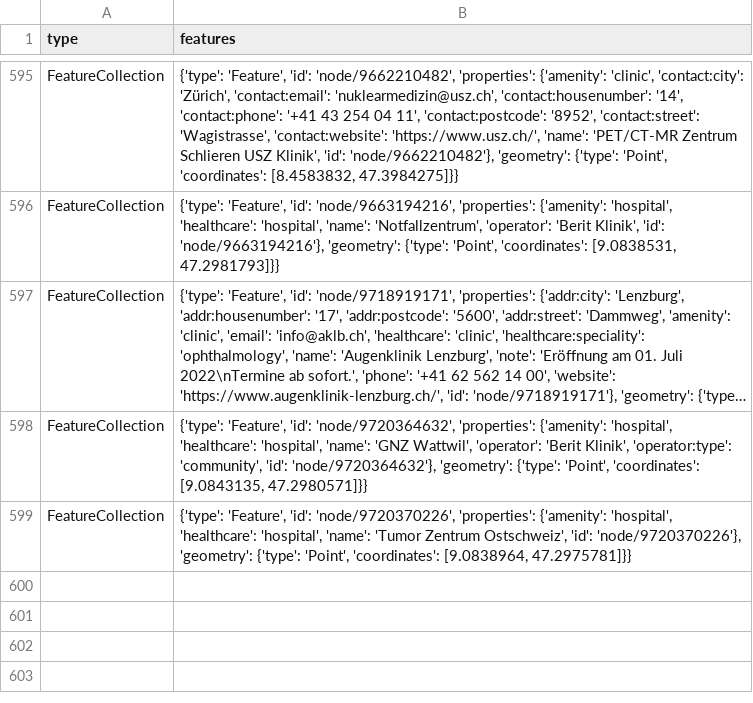
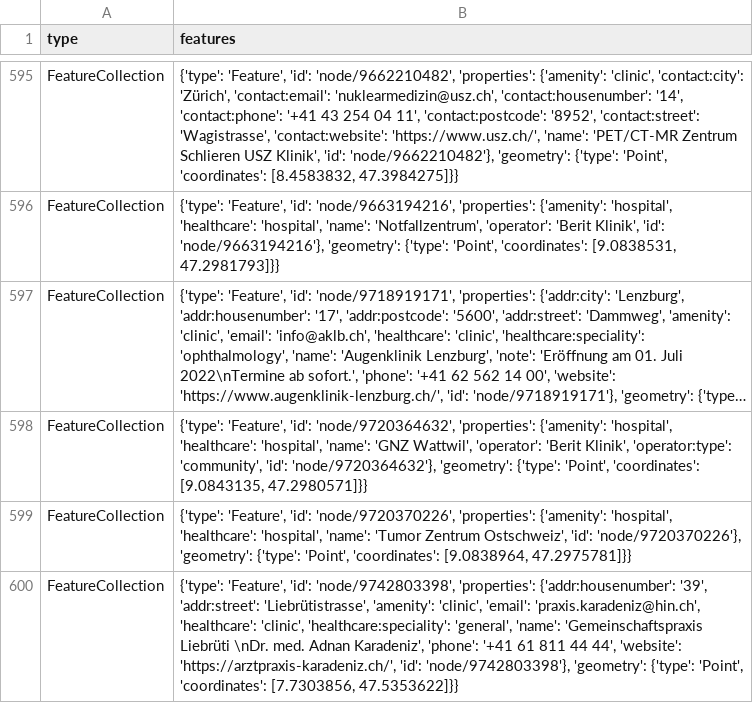
Before and after one commit to chnuessli/elz-data, a CSV file: data/csv/facilities/hospital/hospital_switzerland.csv, drawn as a sheet; only a part is shown, gaps mark what is left out; long unchanged cells end in …; the diff names each change by its address in the sheet, - before the commit and + after, or states it on an @@ line.

```diff
--- a/data/csv/facilities/hospital/hospital_switzerland.csv
+++ b/data/csv/facilities/hospital/hospital_switzerland.csv
+row 600: FeatureCollection | {'type': 'Feature', 'id': 'node/9742803398', 'properties': {'addr:housenumber': '39', 'addr:street': 'Liebrütistrasse', 'amenity': 'clinic', 'email': 'praxis.karadeniz@hin.ch', 'healthcare': 'clinic', 'healthcare:speciality': 'general', 'name': 'Gemeinschaftspraxis Liebrüti \nDr. med. Adnan Karadeniz', 'phone': '+41 61 811 44 44', 'website': 'https://arztpraxis-karadeniz.ch/', 'id': 'node/9742803398'}, 'geometry': {'type': 'Point', 'coordinates': [7.7303856, 47.5353622]}}
```
Also changed, not shown: data/csv/facilities/nursing_home/nursing_home_dispo_srz.csv, data/csv/facilities/nursing_home/nursing_home_kt_zh.csv, 4 other files.
